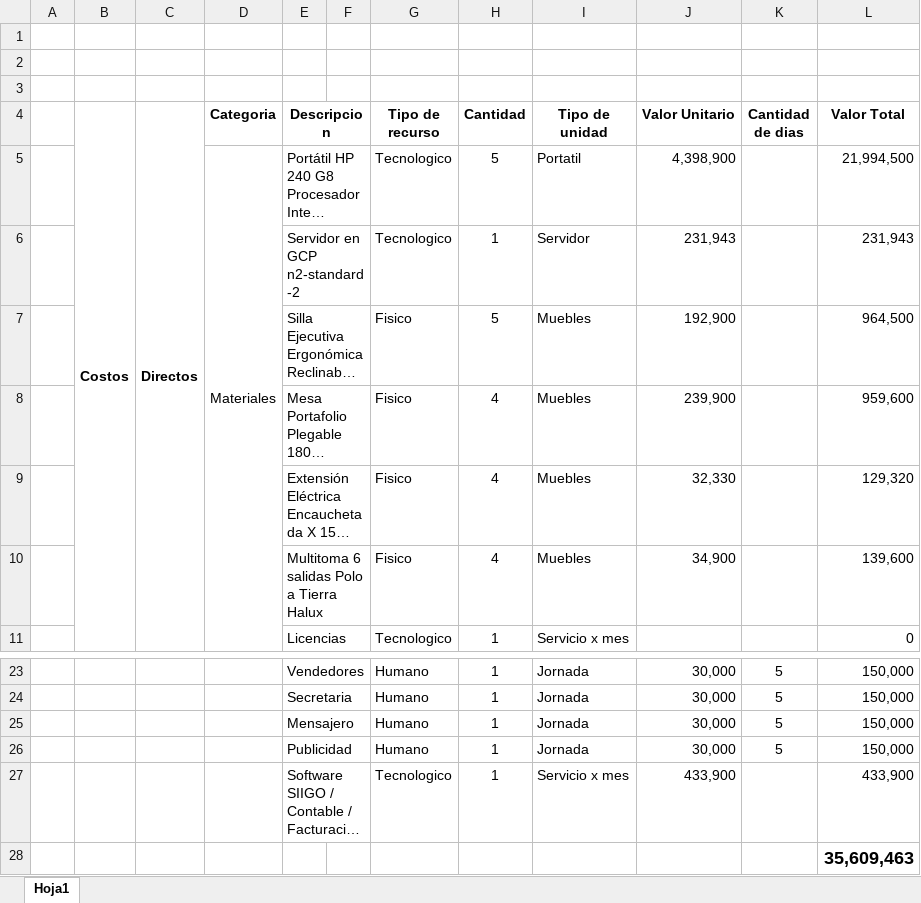
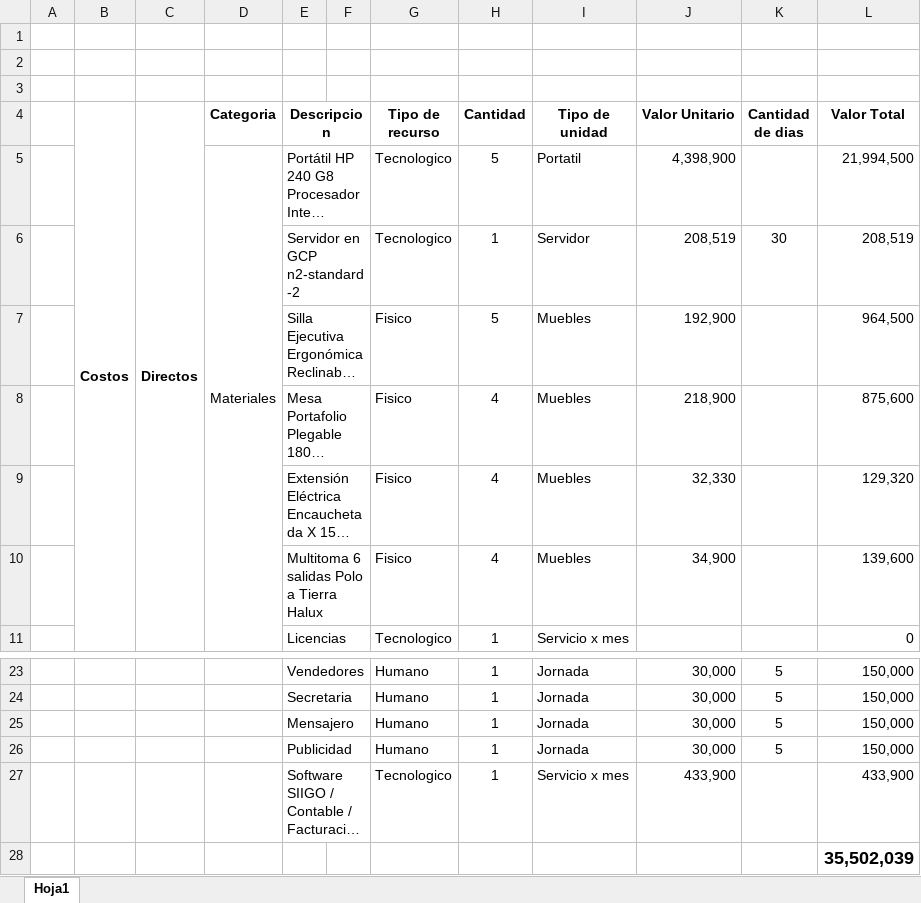
Before and after one commit to cavillaz/ADSO_N_2617510_G2, an Excel workbook: docs/trim3/Presupuesto.xlsx, sheet Hoja1, drawn as a sheet; only a part is shown, gaps mark what is left out; long unchanged cells end in …; values as stored, in another font and other column widths than the file's, no borders; the diff names each change by its address in the sheet, - before the commit and + after, or states it on an @@ line.

```diff
--- a/docs/trim3/Presupuesto.xlsx (sheet Hoja1)
+++ b/docs/trim3/Presupuesto.xlsx (sheet Hoja1)
-J6 (Valor Unitario): 231,943
+J6 (Valor Unitario): 208,519
-K6 (Cantidad de dias): (empty)
+K6 (Cantidad de dias): 30
-L6 (Valor Total): 231,943
+L6 (Valor Total): 208,519
-J8 (Valor Unitario): 239,900
+J8 (Valor Unitario): 218,900
-L8 (Valor Total): 959,600
+L8 (Valor Total): 875,600
-L28 (Valor Total): 35,609,463
+L28 (Valor Total): 35,502,039
```
Also changed, not shown: 2 other files.
